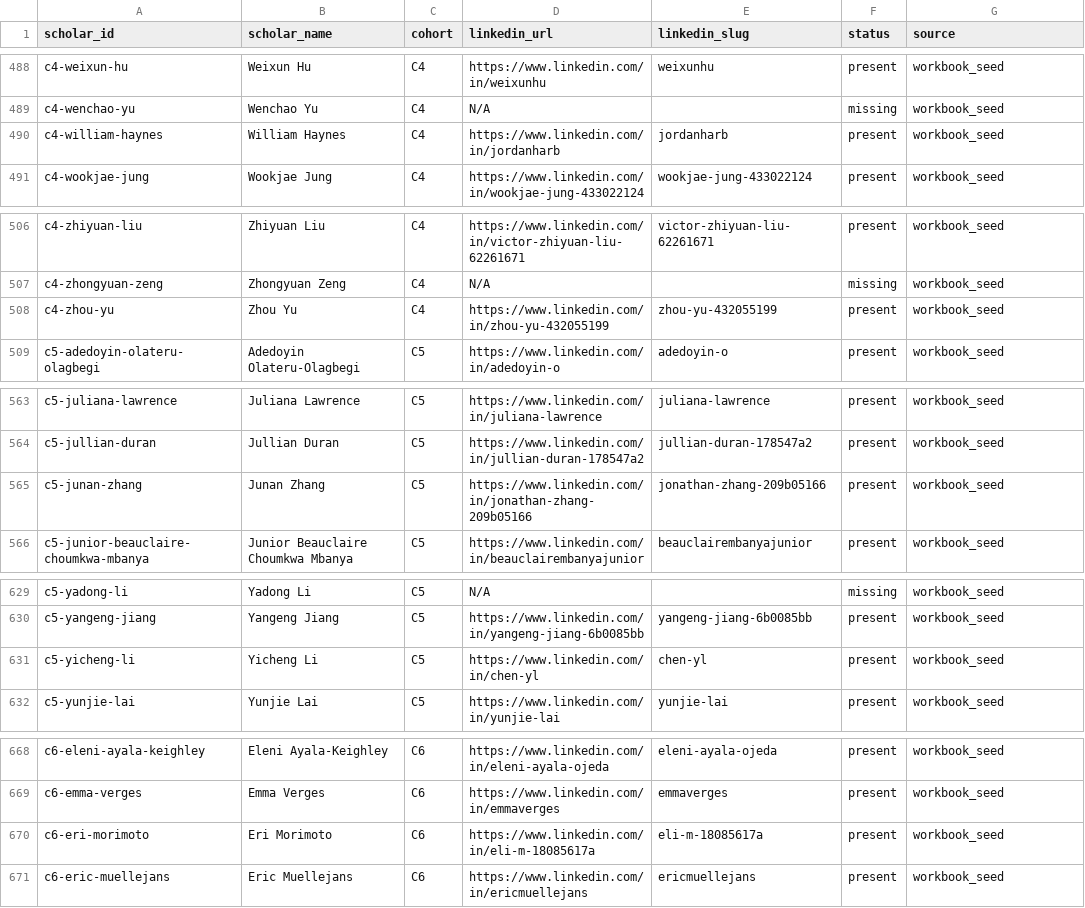
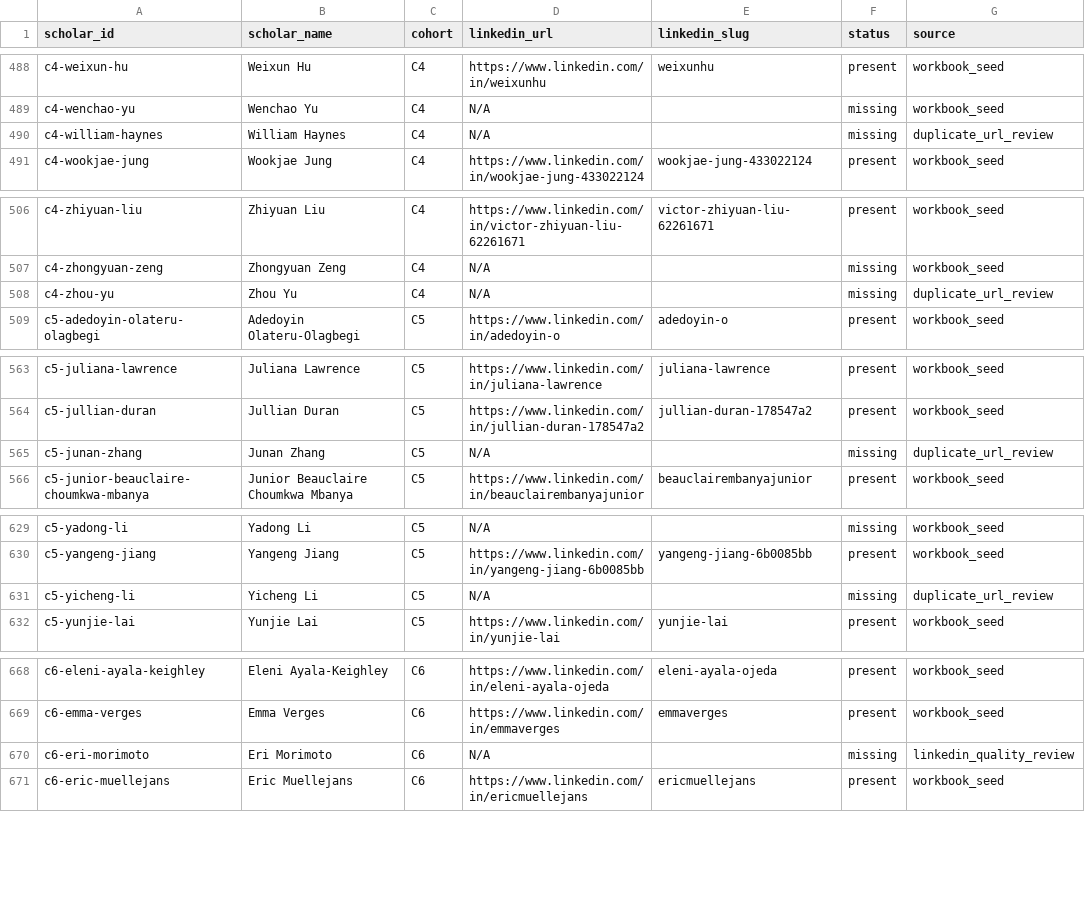
Before and after one commit to GarrettAudet/SchwarzmanNetwork, a CSV file: data/seed/linkedin_profiles.csv, drawn as a sheet; only a part is shown, gaps mark what is left out; the diff covers the shown part only.

```diff
--- a/data/seed/linkedin_profiles.csv
+++ b/data/seed/linkedin_profiles.csv
@@ -489,3 +489,3 @@ c4-weixun-hu,Weixun Hu,C4,https://www.linkedin.com/in/weixunhu,weixunhu,present,
 c4-wenchao-yu,Wenchao Yu,C4,N/A,,missing,workbook_seed
-c4-william-haynes,William Haynes,C4,https://www.linkedin.com/in/jordanharb,jordanharb,present,workbook_seed
+c4-william-haynes,William Haynes,C4,N/A,,missing,duplicate_url_review
 c4-wookjae-jung,Wookjae Jung,C4,https://www.linkedin.com/in/wookjae-jung-433022124,wookjae-jung-433022124,present,workbook_seed
@@ -507,3 +507,3 @@ c4-zhiyuan-liu,Zhiyuan Liu,C4,https://www.linkedin.com/in/victor-zhiyuan-liu-622
 c4-zhongyuan-zeng,Zhongyuan Zeng,C4,N/A,,missing,workbook_seed
-c4-zhou-yu,Zhou Yu,C4,https://www.linkedin.com/in/zhou-yu-432055199,zhou-yu-432055199,present,workbook_seed
+c4-zhou-yu,Zhou Yu,C4,N/A,,missing,duplicate_url_review
 c5-adedoyin-olateru-olagbegi,Adedoyin Olateru-Olagbegi,C5,https://www.linkedin.com/in/adedoyin-o,adedoyin-o,present,workbook_seed
@@ -564,3 +564,3 @@ c5-juliana-lawrence,Juliana Lawrence,C5,https://www.linkedin.com/in/juliana-lawr
 c5-jullian-duran,Jullian Duran,C5,https://www.linkedin.com/in/jullian-duran-178547a2,jullian-duran-178547a2,present,workbook_seed
-c5-junan-zhang,Junan Zhang,C5,https://www.linkedin.com/in/jonathan-zhang-209b05166,jonathan-zhang-209b05166,present,workbook_seed
+c5-junan-zhang,Junan Zhang,C5,N/A,,missing,duplicate_url_review
 c5-junior-beauclaire-choumkwa-mbanya,Junior Beauclaire Choumkwa Mbanya,C5,https://www.linkedin.com/in/beauclairembanyajunior,beauclairembanyajunior,present,workbook_seed
@@ -630,3 +630,3 @@ c5-yadong-li,Yadong Li,C5,N/A,,missing,workbook_seed
 c5-yangeng-jiang,Yangeng Jiang,C5,https://www.linkedin.com/in/yangeng-jiang-6b0085bb,yangeng-jiang-6b0085bb,present,workbook_seed
-c5-yicheng-li,Yicheng Li,C5,https://www.linkedin.com/in/chen-yl,chen-yl,present,workbook_seed
+c5-yicheng-li,Yicheng Li,C5,N/A,,missing,duplicate_url_review
 c5-yunjie-lai,Yunjie Lai,C5,https://www.linkedin.com/in/yunjie-lai,yunjie-lai,present,workbook_seed
@@ -669,3 +669,3 @@ c6-eleni-ayala-keighley,Eleni Ayala-Keighley,C6,https://www.linkedin.com/in/elen
 c6-emma-verges,Emma Verges,C6,https://www.linkedin.com/in/emmaverges,emmaverges,present,workbook_seed
-c6-eri-morimoto,Eri Morimoto,C6,https://www.linkedin.com/in/eli-m-18085617a,eli-m-18085617a,present,workbook_seed
+c6-eri-morimoto,Eri Morimoto,C6,N/A,,missing,linkedin_quality_review
 c6-eric-muellejans,Eric Muellejans,C6,https://www.linkedin.com/in/ericmuellejans,ericmuellejans,present,workbook_seed
```
Also changed, not shown: 124 edited cells elsewhere in this file, data/audit/brightdata_profile_decisions.csv, data/public/companies.csv, 15 other files.
